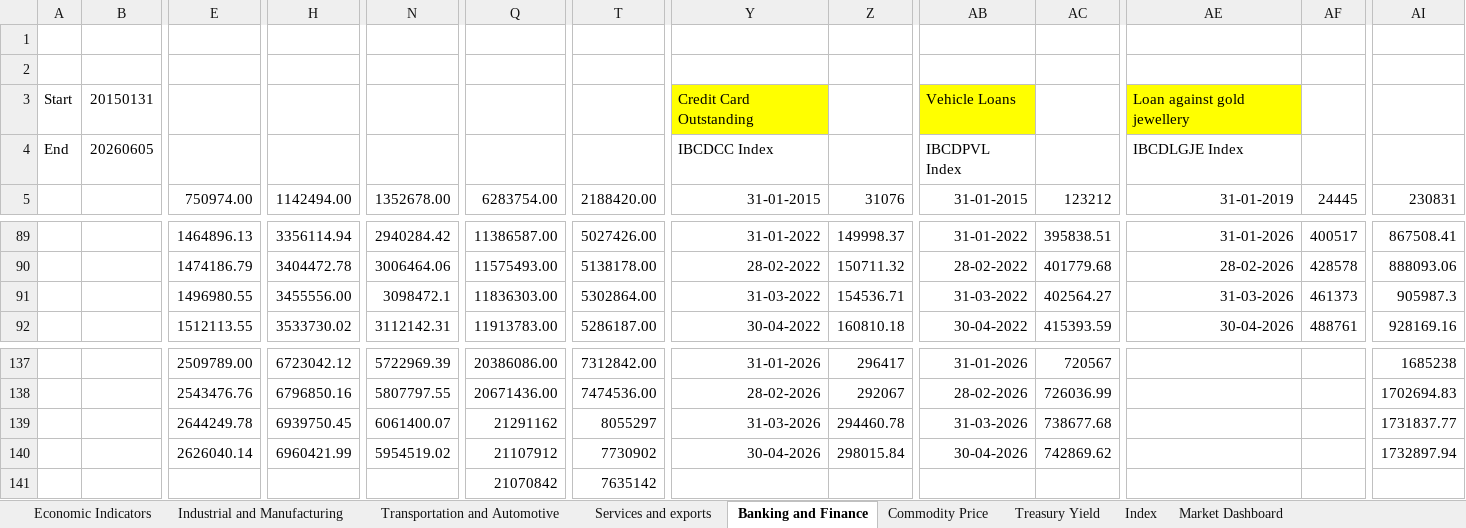
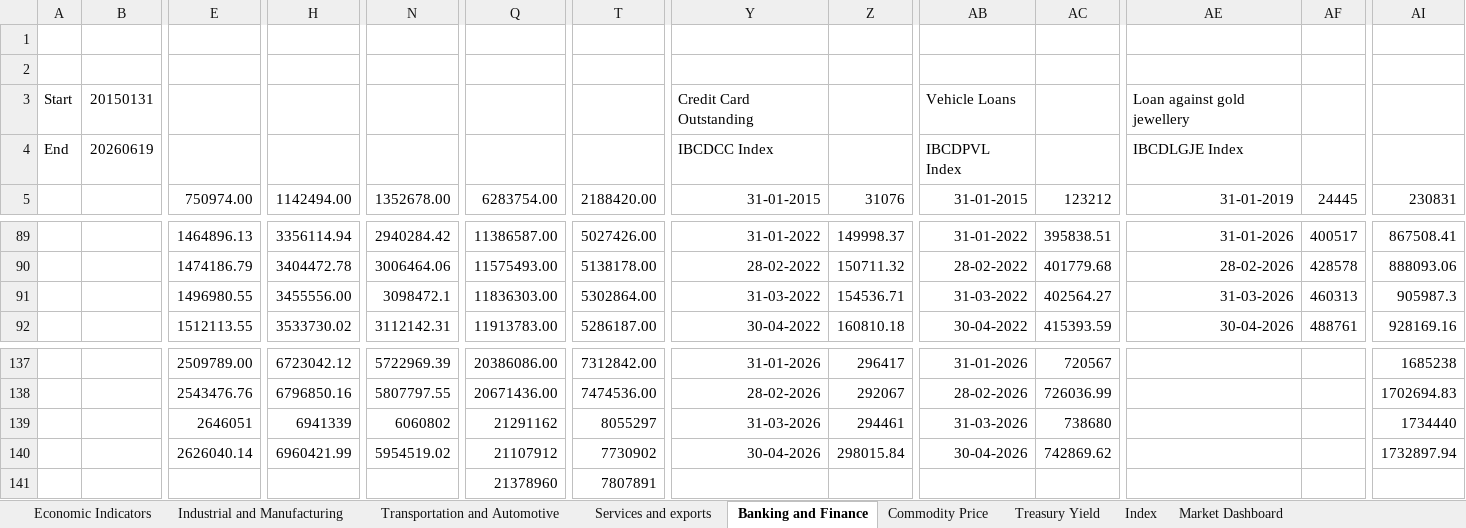
Before and after one commit to sevenalpharesearch-debug/Economic-Quarterly-Dashboard, an Excel workbook: Data.xlsx, sheet Banking and Finance, drawn as a sheet; only a part is shown, gaps mark what is left out; values as stored, in another font and other column widths than the file's, no borders; the diff covers the shown part only; the diff names each change by its address in the sheet, - before the commit and + after, or states it on an @@ line.

```diff
--- a/Data.xlsx (sheet Banking and Finance)
+++ b/Data.xlsx (sheet Banking and Finance)
-Y3 fill: #FFFF00
+Y3 fill: none
-AB3 fill: #FFFF00
+AB3 fill: none
-AE3 fill: #FFFF00
+AE3 fill: none
-B4: 20260605
+B4: 20260619
-AF91: 461373
+AF91: 460313
-E139: 2644249.78
+E139: 2646051
-H139: 6939750.45
+H139: 6941339
-N139: 6061400.07
+N139: 6060802
-Z139: 294460.78
+Z139: 294461
-AC139: 738677.68
+AC139: 738680
-AI139: 1731837.77
+AI139: 1734440
-Q141: 21070842
+Q141: 21378960
-T141: 7635142
+T141: 7807891
```
Also changed, not shown: cell formats elsewhere in this sheet, sheet Commodity Price, sheet Market Dashboard, sheet Transportation and Automotive, sheet Economic Indicators, sheet Services and exports, sheet Treasury Yield, 2 more sheets, 1 other file.
